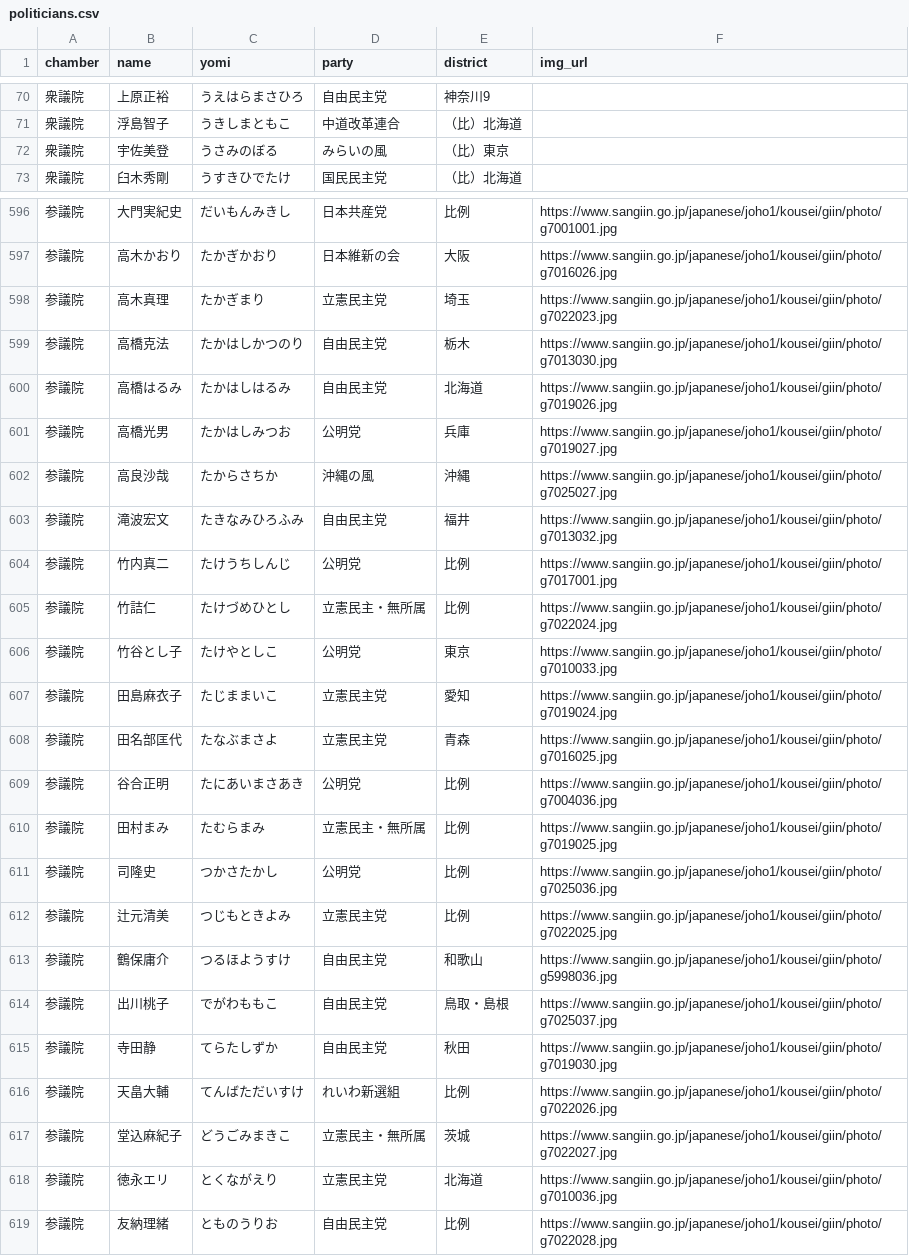
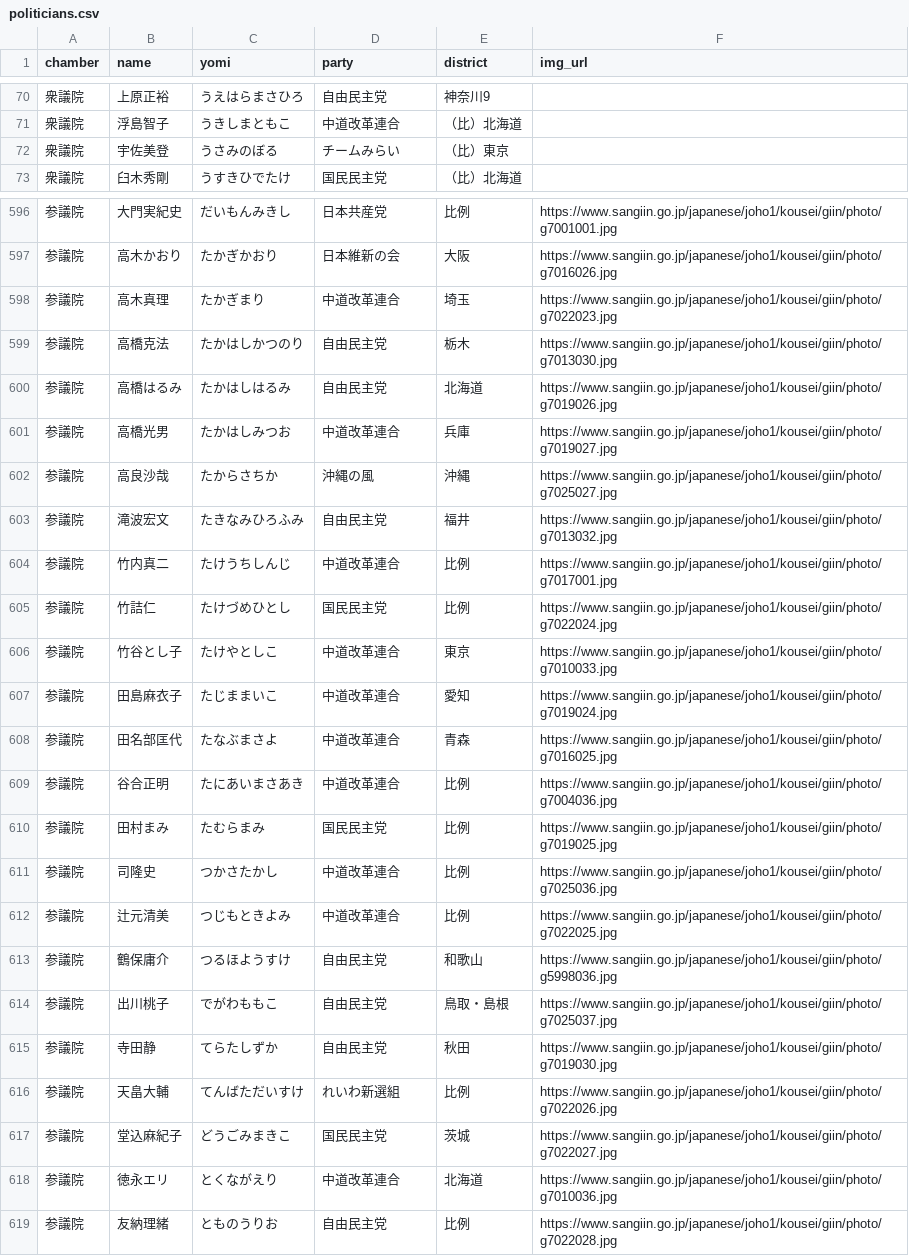
Before and after one commit to japan-politics/japan-politics, a CSV file: _data/politicians.csv, drawn as a sheet; only a part is shown, gaps mark what is left out; the diff covers the shown part only.

```diff
--- a/_data/politicians.csv
+++ b/_data/politicians.csv
@@ -71,3 +71,3 @@ chamber,name,yomi,party,district,img_url
 衆議院,浮島智子,うきしまともこ,中道改革連合,（比）北海道,
-衆議院,宇佐美登,うさみのぼる,みらいの風,（比）東京,
+衆議院,宇佐美登,うさみのぼる,チームみらい,（比）東京,
 衆議院,臼木秀剛,うすきひでたけ,国民民主党,（比）北海道,
@@ -597,17 +597,17 @@ chamber,name,yomi,party,district,img_url
 参議院,高木かおり,たかぎかおり,日本維新の会,大阪,https://www.sangiin.go.jp/japanese/joho1/kousei/giin/photo/g7016026.jpg
-参議院,高木真理,たかぎまり,立憲民主党,埼玉,https://www.sangiin.go.jp/japanese/joho1/kousei/giin/photo/g7022023.jpg
+参議院,高木真理,たかぎまり,中道改革連合,埼玉,https://www.sangiin.go.jp/japanese/joho1/kousei/giin/photo/g7022023.jpg
 参議院,高橋克法,たかはしかつのり,自由民主党,栃木,https://www.sangiin.go.jp/japanese/joho1/kousei/giin/photo/g7013030.jpg
 参議院,高橋はるみ,たかはしはるみ,自由民主党,北海道,https://www.sangiin.go.jp/japanese/joho1/kousei/giin/photo/g7019026.jpg
-参議院,高橋光男,たかはしみつお,公明党,兵庫,https://www.sangiin.go.jp/japanese/joho1/kousei/giin/photo/g7019027.jpg
+参議院,高橋光男,たかはしみつお,中道改革連合,兵庫,https://www.sangiin.go.jp/japanese/joho1/kousei/giin/photo/g7019027.jpg
 参議院,高良沙哉,たからさちか,沖縄の風,沖縄,https://www.sangiin.go.jp/japanese/joho1/kousei/giin/photo/g7025027.jpg
 参議院,滝波宏文,たきなみひろふみ,自由民主党,福井,https://www.sangiin.go.jp/japanese/joho1/kousei/giin/photo/g7013032.jpg
-参議院,竹内真二,たけうちしんじ,公明党,比例,https://www.sangiin.go.jp/japanese/joho1/kousei/giin/photo/g7017001.jpg
-参議院,竹詰仁,たけづめひとし,立憲民主・無所属,比例,https://www.sangiin.go.jp/japanese/joho1/kousei/giin/photo/g7022024.jpg
-参議院,竹谷とし子,たけやとしこ,公明党,東京,https://www.sangiin.go.jp/japanese/joho1/kousei/giin/photo/g7010033.jpg
-参議院,田島麻衣子,たじままいこ,立憲民主党,愛知,https://www.sangiin.go.jp/japanese/joho1/kousei/giin/photo/g7019024.jpg
-参議院,田名部匡代,たなぶまさよ,立憲民主党,青森,https://www.sangiin.go.jp/japanese/joho1/kousei/giin/photo/g7016025.jpg
-参議院,谷合正明,たにあいまさあき,公明党,比例,https://www.sangiin.go.jp/japanese/joho1/kousei/giin/photo/g7004036.jpg
-参議院,田村まみ,たむらまみ,立憲民主・無所属,比例,https://www.sangiin.go.jp/japanese/joho1/kousei/giin/photo/g7019025.jpg
-参議院,司隆史,つかさたかし,公明党,比例,https://www.sangiin.go.jp/japanese/joho1/kousei/giin/photo/g7025036.jpg
-参議院,辻元清美,つじもときよみ,立憲民主党,比例,https://www.sangiin.go.jp/japanese/joho1/kousei/giin/photo/g7022025.jpg
+参議院,竹内真二,たけうちしんじ,中道改革連合,比例,https://www.sangiin.go.jp/japanese/joho1/kousei/giin/photo/g7017001.jpg
+参議院,竹詰仁,たけづめひとし,国民民主党,比例,https://www.sangiin.go.jp/japanese/joho1/kousei/giin/photo/g7022024.jpg
+参議院,竹谷とし子,たけやとしこ,中道改革連合,東京,https://www.sangiin.go.jp/japanese/joho1/kousei/giin/photo/g7010033.jpg
+参議院,田島麻衣子,たじままいこ,中道改革連合,愛知,https://www.sangiin.go.jp/japanese/joho1/kousei/giin/photo/g7019024.jpg
+参議院,田名部匡代,たなぶまさよ,中道改革連合,青森,https://www.sangiin.go.jp/japanese/joho1/kousei/giin/photo/g7016025.jpg
+参議院,谷合正明,たにあいまさあき,中道改革連合,比例,https://www.sangiin.go.jp/japanese/joho1/kousei/giin/photo/g7004036.jpg
+参議院,田村まみ,たむらまみ,国民民主党,比例,https://www.sangiin.go.jp/japanese/joho1/kousei/giin/photo/g7019025.jpg
+参議院,司隆史,つかさたかし,中道改革連合,比例,https://www.sangiin.go.jp/japanese/joho1/kousei/giin/photo/g7025036.jpg
+参議院,辻元清美,つじもときよみ,中道改革連合,比例,https://www.sangiin.go.jp/japanese/joho1/kousei/giin/photo/g7022025.jpg
 参議院,鶴保庸介,つるほようすけ,自由民主党,和歌山,https://www.sangiin.go.jp/japanese/joho1/kousei/giin/photo/g5998036.jpg
@@ -616,4 +616,4 @@ chamber,name,yomi,party,district,img_url
 参議院,天畠大輔,てんばただいすけ,れいわ新選組,比例,https://www.sangiin.go.jp/japanese/joho1/kousei/giin/photo/g7022026.jpg
-参議院,堂込麻紀子,どうごみまきこ,立憲民主・無所属,茨城,https://www.sangiin.go.jp/japanese/joho1/kousei/giin/photo/g7022027.jpg
-参議院,徳永エリ,とくながえり,立憲民主党,北海道,https://www.sangiin.go.jp/japanese/joho1/kousei/giin/photo/g7010036.jpg
+参議院,堂込麻紀子,どうごみまきこ,国民民主党,茨城,https://www.sangiin.go.jp/japanese/joho1/kousei/giin/photo/g7022027.jpg
+参議院,徳永エリ,とくながえり,中道改革連合,北海道,https://www.sangiin.go.jp/japanese/joho1/kousei/giin/photo/g7010036.jpg
 参議院,友納理緒,とものうりお,自由民主党,比例,https://www.sangiin.go.jp/japanese/joho1/kousei/giin/photo/g7022028.jpg
```
Also changed, not shown: 85 edited cells elsewhere in this file.
